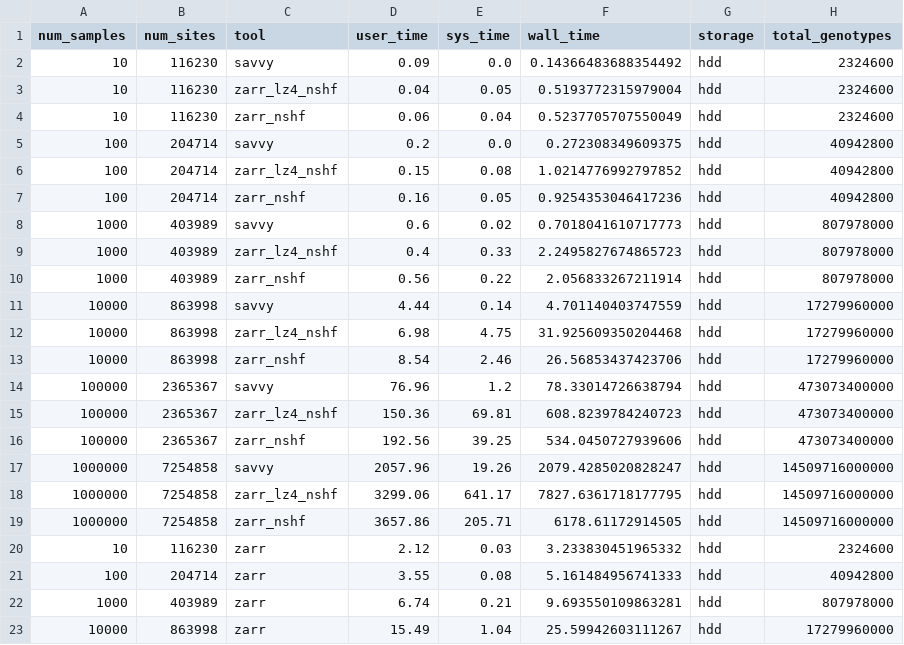
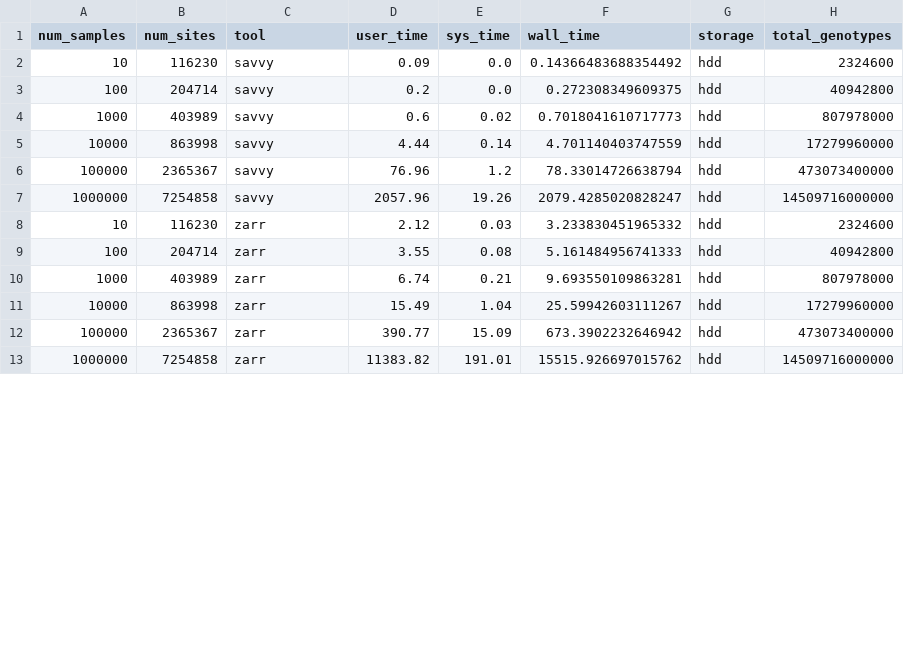
Before and after one commit to sgkit-dev/vcf-zarr-publication, a CSV file: plot_data/whole-matrix-decode.csv, drawn as a sheet; only a part is shown; the shorter side is filled out with more unchanged rows; removed rows and columns are numbered as before the commit, all else as after; the diff covers the shown part only; the diff names each change by its address in the sheet, - before the commit and + after, or states it on an @@ line.

Commit message:
Update remaining Zarr benchmarks

```diff
--- a/plot_data/whole-matrix-decode.csv
+++ b/plot_data/whole-matrix-decode.csv
-row 3: 10 | 116230 | zarr_lz4_nshf | 0.04 | 0.05 | 0.5193772315979004 | hdd | 2324600
-row 4: 10 | 116230 | zarr_nshf | 0.06 | 0.04 | 0.5237705707550049 | hdd | 2324600
-row 6: 100 | 204714 | zarr_lz4_nshf | 0.15 | 0.08 | 1.0214776992797852 | hdd | 40942800
-row 7: 100 | 204714 | zarr_nshf | 0.16 | 0.05 | 0.9254353046417236 | hdd | 40942800
-row 9: 1000 | 403989 | zarr_lz4_nshf | 0.4 | 0.33 | 2.2495827674865723 | hdd | 807978000
-row 10: 1000 | 403989 | zarr_nshf | 0.56 | 0.22 | 2.056833267211914 | hdd | 807978000
-row 12: 10000 | 863998 | zarr_lz4_nshf | 6.98 | 4.75 | 31.925609350204468 | hdd | 17279960000
-row 13: 10000 | 863998 | zarr_nshf | 8.54 | 2.46 | 26.56853437423706 | hdd | 17279960000
-row 15: 100000 | 2365367 | zarr_lz4_nshf | 150.36 | 69.81 | 608.8239784240723 | hdd | 473073400000
-row 16: 100000 | 2365367 | zarr_nshf | 192.56 | 39.25 | 534.0450727939606 | hdd | 473073400000
-row 18: 1000000 | 7254858 | zarr_lz4_nshf | 3299.06 | 641.17 | 7827.6361718177795 | hdd | 14509716000000
-row 19: 1000000 | 7254858 | zarr_nshf | 3657.86 | 205.71 | 6178.61172914505 | hdd | 14509716000000
```
Also changed, not shown: 12 added rows elsewhere in this file.
